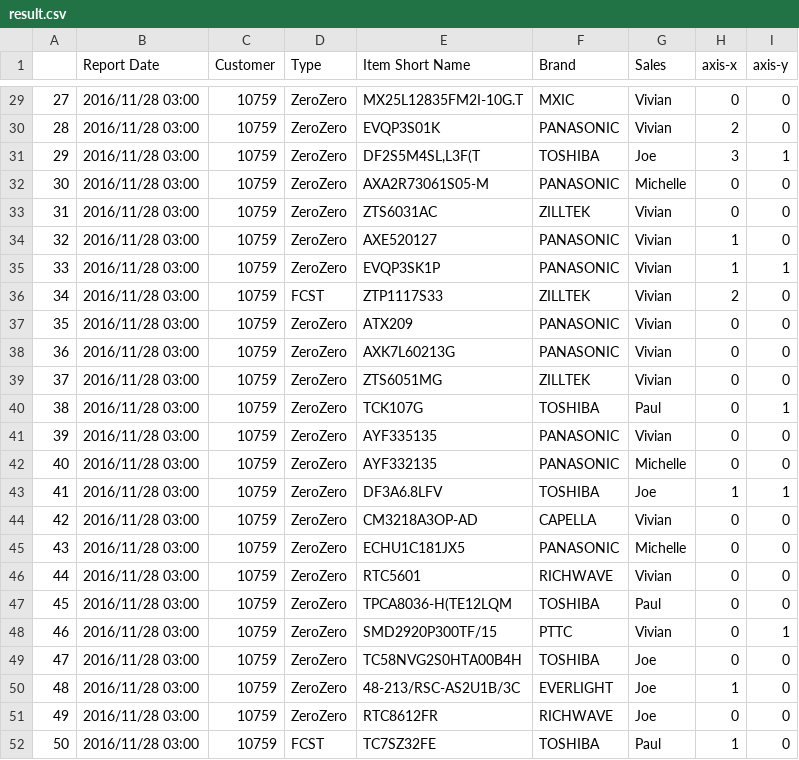
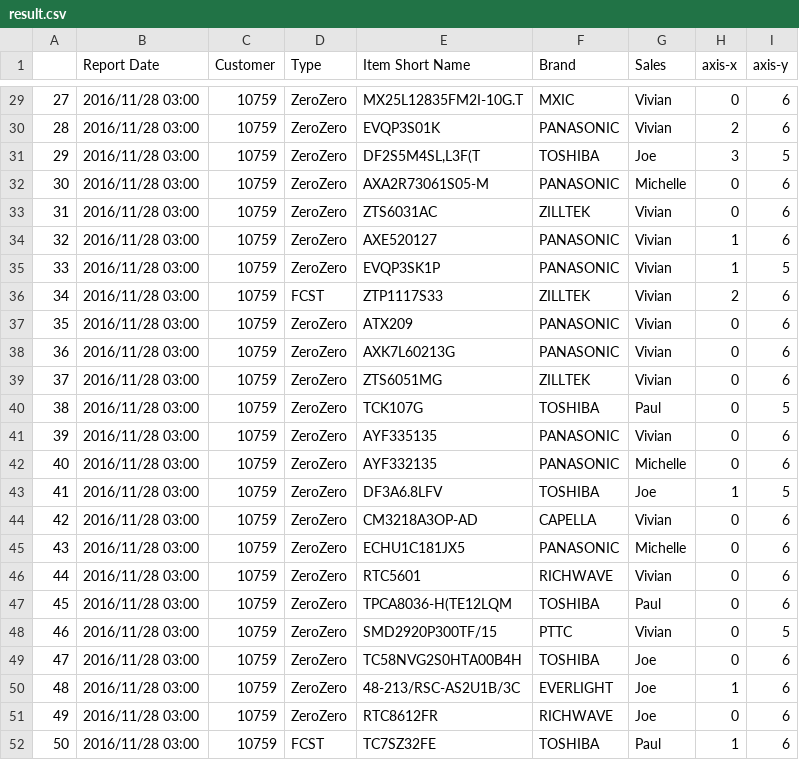
Before and after one commit to 10yung/Ml-SOM-hw, a CSV file: result/result.csv, drawn as a sheet; only a part is shown, gaps mark what is left out; the diff covers the shown part only.

```diff
--- a/result/result.csv
+++ b/result/result.csv
@@ -29,24 +29,24 @@
-27,2016/11/28 03:00,10759,ZeroZero,MX25L12835FM2I-10G.T,MXIC,Vivian,0,0
-28,2016/11/28 03:00,10759,ZeroZero,EVQP3S01K,PANASONIC,Vivian,2,0
-29,2016/11/28 03:00,10759,ZeroZero,"DF2S5M4SL,L3F(T",TOSHIBA,Joe,3,1
-30,2016/11/28 03:00,10759,ZeroZero,AXA2R73061S05-M,PANASONIC,Michelle,0,0
-31,2016/11/28 03:00,10759,ZeroZero,ZTS6031AC,ZILLTEK,Vivian,0,0
-32,2016/11/28 03:00,10759,ZeroZero,AXE520127,PANASONIC,Vivian,1,0
-33,2016/11/28 03:00,10759,ZeroZero,EVQP3SK1P,PANASONIC,Vivian,1,1
-34,2016/11/28 03:00,10759,FCST,ZTP1117S33,ZILLTEK,Vivian,2,0
-35,2016/11/28 03:00,10759,ZeroZero,ATX209,PANASONIC,Vivian,0,0
-36,2016/11/28 03:00,10759,ZeroZero,AXK7L60213G,PANASONIC,Vivian,0,0
-37,2016/11/28 03:00,10759,ZeroZero,ZTS6051MG,ZILLTEK,Vivian,0,0
-38,2016/11/28 03:00,10759,ZeroZero,TCK107G,TOSHIBA,Paul,0,1
-39,2016/11/28 03:00,10759,ZeroZero,AYF335135,PANASONIC,Vivian,0,0
-40,2016/11/28 03:00,10759,ZeroZero,AYF332135,PANASONIC,Michelle,0,0
-41,2016/11/28 03:00,10759,ZeroZero,DF3A6.8LFV,TOSHIBA,Joe,1,1
-42,2016/11/28 03:00,10759,ZeroZero,CM3218A3OP-AD,CAPELLA,Vivian,0,0
-43,2016/11/28 03:00,10759,ZeroZero,ECHU1C181JX5,PANASONIC,Michelle,0,0
-44,2016/11/28 03:00,10759,ZeroZero,RTC5601,RICHWAVE,Vivian,0,0
-45,2016/11/28 03:00,10759,ZeroZero,TPCA8036-H(TE12LQM,TOSHIBA,Paul,0,0
-46,2016/11/28 03:00,10759,ZeroZero,SMD2920P300TF/15,PTTC,Vivian,0,1
-47,2016/11/28 03:00,10759,ZeroZero,TC58NVG2S0HTA00B4H,TOSHIBA,Joe,0,0
-48,2016/11/28 03:00,10759,ZeroZero,48-213/RSC-AS2U1B/3C,EVERLIGHT,Joe,1,0
-49,2016/11/28 03:00,10759,ZeroZero,RTC8612FR,RICHWAVE,Joe,0,0
-50,2016/11/28 03:00,10759,FCST,TC7SZ32FE,TOSHIBA,Paul,1,0
+27,2016/11/28 03:00,10759,ZeroZero,MX25L12835FM2I-10G.T,MXIC,Vivian,0,6
+28,2016/11/28 03:00,10759,ZeroZero,EVQP3S01K,PANASONIC,Vivian,2,6
+29,2016/11/28 03:00,10759,ZeroZero,"DF2S5M4SL,L3F(T",TOSHIBA,Joe,3,5
+30,2016/11/28 03:00,10759,ZeroZero,AXA2R73061S05-M,PANASONIC,Michelle,0,6
+31,2016/11/28 03:00,10759,ZeroZero,ZTS6031AC,ZILLTEK,Vivian,0,6
+32,2016/11/28 03:00,10759,ZeroZero,AXE520127,PANASONIC,Vivian,1,6
+33,2016/11/28 03:00,10759,ZeroZero,EVQP3SK1P,PANASONIC,Vivian,1,5
+34,2016/11/28 03:00,10759,FCST,ZTP1117S33,ZILLTEK,Vivian,2,6
+35,2016/11/28 03:00,10759,ZeroZero,ATX209,PANASONIC,Vivian,0,6
+36,2016/11/28 03:00,10759,ZeroZero,AXK7L60213G,PANASONIC,Vivian,0,6
+37,2016/11/28 03:00,10759,ZeroZero,ZTS6051MG,ZILLTEK,Vivian,0,6
+38,2016/11/28 03:00,10759,ZeroZero,TCK107G,TOSHIBA,Paul,0,5
+39,2016/11/28 03:00,10759,ZeroZero,AYF335135,PANASONIC,Vivian,0,6
+40,2016/11/28 03:00,10759,ZeroZero,AYF332135,PANASONIC,Michelle,0,6
+41,2016/11/28 03:00,10759,ZeroZero,DF3A6.8LFV,TOSHIBA,Joe,1,5
+42,2016/11/28 03:00,10759,ZeroZero,CM3218A3OP-AD,CAPELLA,Vivian,0,6
+43,2016/11/28 03:00,10759,ZeroZero,ECHU1C181JX5,PANASONIC,Michelle,0,6
+44,2016/11/28 03:00,10759,ZeroZero,RTC5601,RICHWAVE,Vivian,0,6
+45,2016/11/28 03:00,10759,ZeroZero,TPCA8036-H(TE12LQM,TOSHIBA,Paul,0,6
+46,2016/11/28 03:00,10759,ZeroZero,SMD2920P300TF/15,PTTC,Vivian,0,5
+47,2016/11/28 03:00,10759,ZeroZero,TC58NVG2S0HTA00B4H,TOSHIBA,Joe,0,6
+48,2016/11/28 03:00,10759,ZeroZero,48-213/RSC-AS2U1B/3C,EVERLIGHT,Joe,1,6
+49,2016/11/28 03:00,10759,ZeroZero,RTC8612FR,RICHWAVE,Joe,0,6
+50,2016/11/28 03:00,10759,FCST,TC7SZ32FE,TOSHIBA,Paul,1,6
```
Also changed, not shown: 25 edited cells elsewhere in this file, 1 other file.
